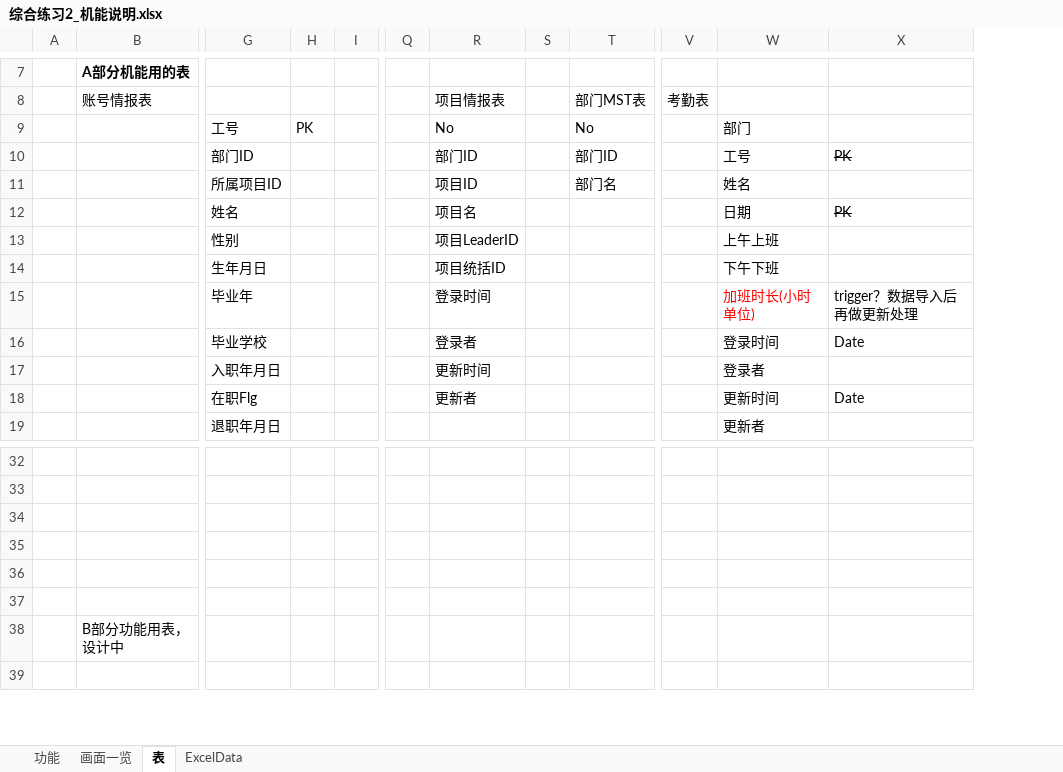
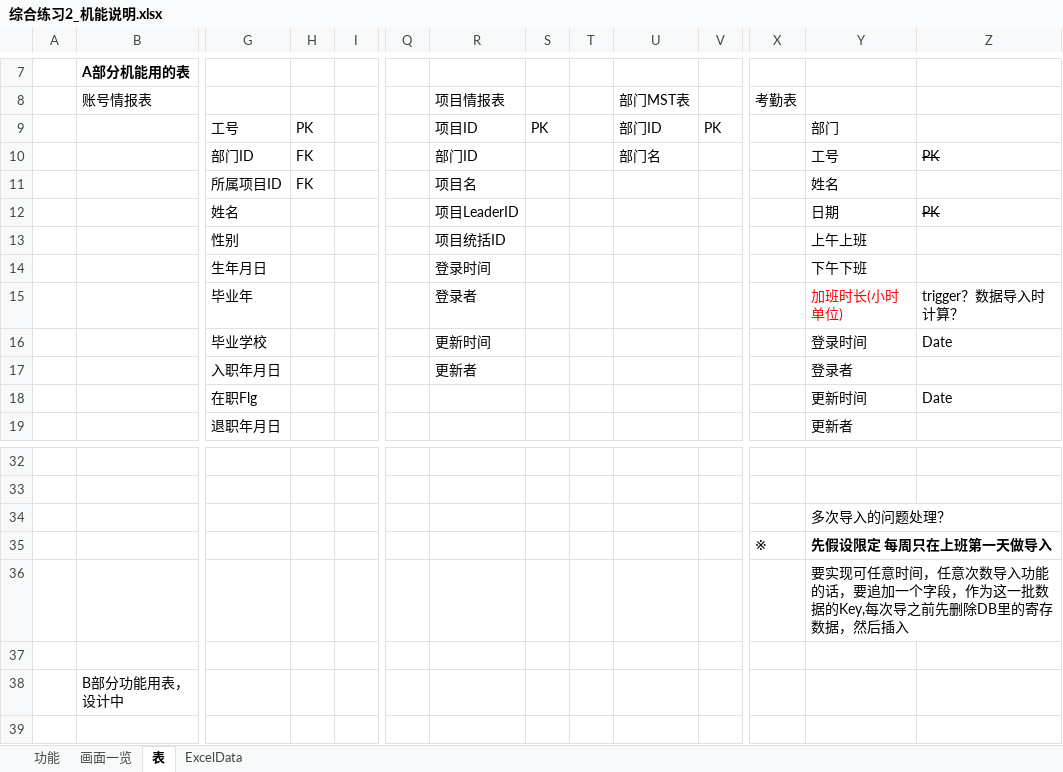
Before and after one commit to machao-hyron/skillup, an Excel workbook: 综合练习2_机能说明.xlsx, sheet 表, drawn as a sheet; only a part is shown, gaps mark what is left out; values as stored, in another font and other column widths than the file's, no borders; addresses are those after the commit; rows hold the shown columns only; the diff names each change by its address in the sheet, - before the commit and + after, or states it on an @@ line.

Commit message:
综合练习2 更新

```diff
--- a/综合练习2_机能说明.xlsx (sheet 表)
+++ b/综合练习2_机能说明.xlsx (sheet 表)
+column S, row 9: PK
+column V, row 9: PK
-R9 (项目情报表): No
+R9 (项目情报表): 项目ID
-U9 (部门MST表): No
+U9 (部门MST表): 部门ID
-H10:H11: (empty)
+H10:H11: FK
-U10 (部门MST表): 部门ID
+U10 (部门MST表): 部门名
-R11 (项目情报表): 项目ID
+R11 (项目情报表): 项目名
-U11 (部门MST表): 部门名
+U11 (部门MST表): (empty)
-R12 (项目情报表): 项目名
+R12 (项目情报表): 项目LeaderID
-R13 (项目情报表): 项目LeaderID
+R13 (项目情报表): 项目统括ID
-R14 (项目情报表): 项目统括ID
+R14 (项目情报表): 登录时间
-R15 (项目情报表): 登录时间
+R15 (项目情报表): 登录者
-Z15: trigger？数据导入后再做更新处理
+Z15: trigger？数据导入时计算？
-R16 (项目情报表): 登录者
+R16 (项目情报表): 更新时间
-R17 (项目情报表): 更新时间
+R17 (项目情报表): 更新者
-R18 (项目情报表): 更新者
+R18 (项目情报表): (empty)
-Y34: (empty)
+Y34: 多次导入的问题处理？
-row 35: (empty)
+row 35:  |  |  |  |  |  |  |  |  |  |  | ※ | 先假设限定 每周只在上班第一天做导入
-Y36: (empty)
+Y36: 要实现可任意时间，任意次数导入功能的话，要追加一个字段，作为这一批数据的Key,每次导之前先删除DB里的寄存数据，然后插入
```
